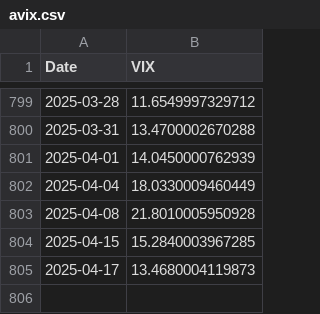
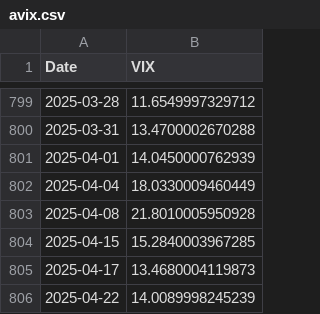
Before and after one commit to kletts/au-vix, a CSV file: avix.csv, drawn as a sheet; only a part is shown, gaps mark what is left out.

Commit message:
Push update back to repo
Files changed:
M	asxaccum.csv
M	avix.csv

```diff
--- a/avix.csv
+++ b/avix.csv
@@ -805 +805,2 @@
 2025-04-17,13.4680004119873
+2025-04-22,14.0089998245239
```
Also changed, not shown: asxaccum.csv.
